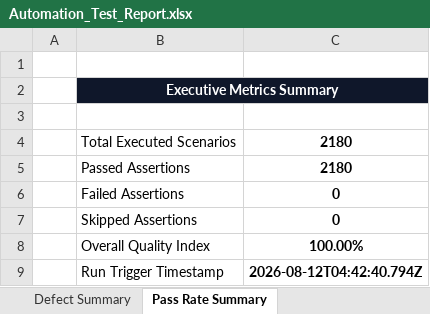
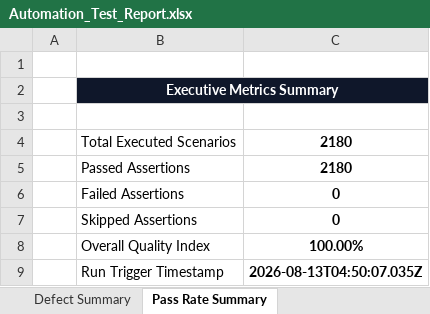
Before and after one commit to gogulamanikanta11/PantryMobileApp, an Excel workbook: reports/latest/Excel/Automation_Test_Report.xlsx, sheet Pass Rate Summary, drawn as a sheet; values as stored, in another font and other column widths than the file's, no borders; the diff names each change by its address in the sheet, - before the commit and + after, or states it on an @@ line.

```diff
--- a/reports/latest/Excel/Automation_Test_Report.xlsx (sheet Pass Rate Summary)
+++ b/reports/latest/Excel/Automation_Test_Report.xlsx (sheet Pass Rate Summary)
-C9: 2026-08-12T04:42:40.794Z
+C9: 2026-08-13T04:50:07.035Z
```
Also changed, not shown: sheet Executed Test Cases, sheet Passed Tests, reports/latest/Excel/Failed_Test_Cases.xlsx, reports/latest/Excel/Passed_Test_Cases.xlsx, 12 other files.
